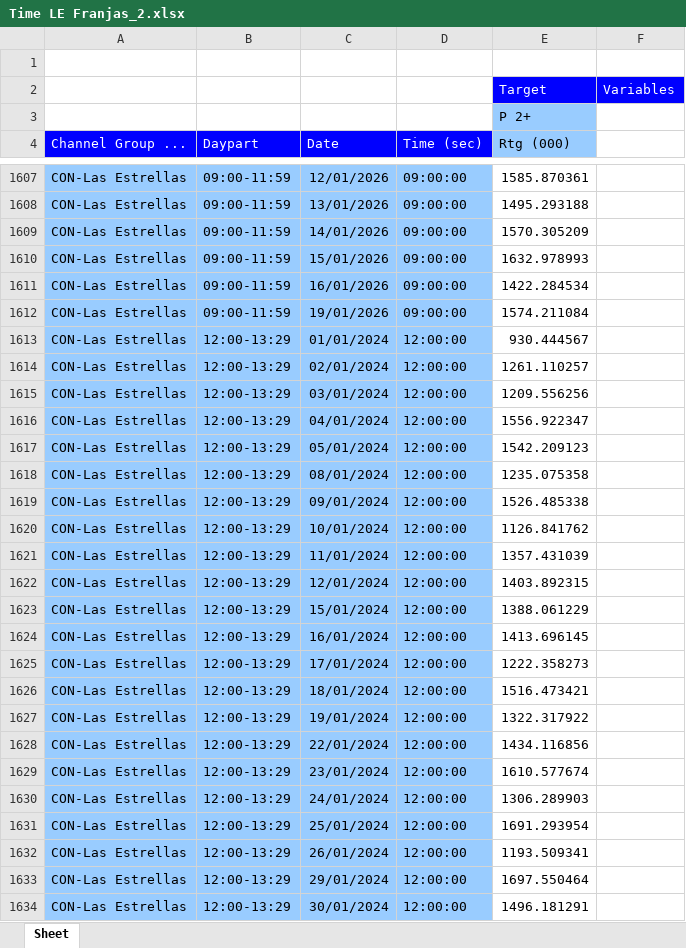
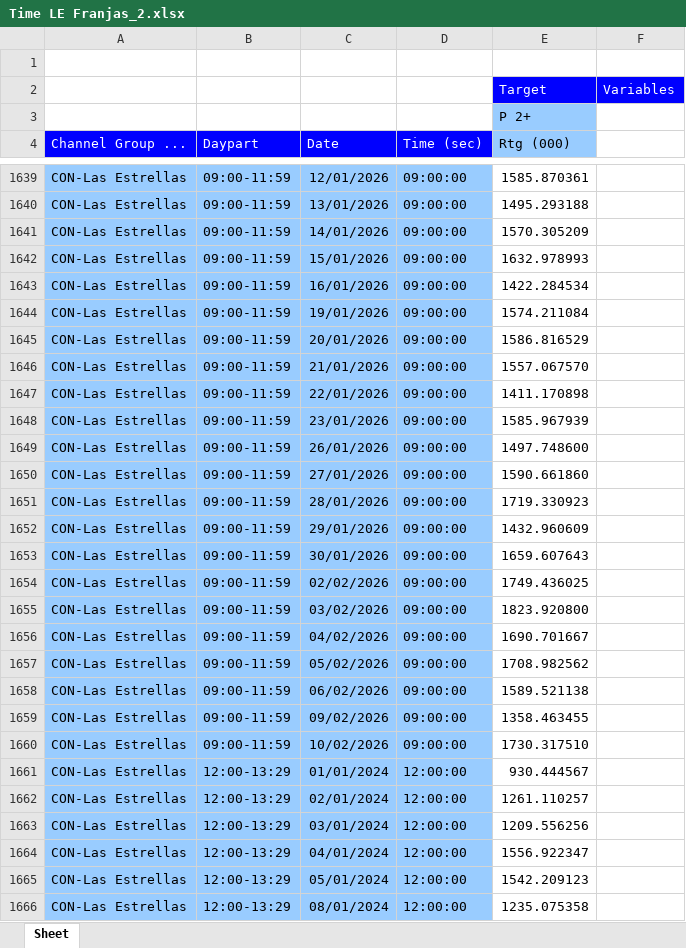
Before and after one commit to moonkey1995/Seguimiento-LE, an Excel workbook: Time LE Franjas_2.xlsx, sheet Sheet, drawn as a sheet; only a part is shown, gaps mark what is left out; the shorter side is filled out with more unchanged rows; values as stored, in another font and other column widths than the file's, no borders; the diff covers the shown part only; the diff names each change by its address in the sheet, - before the commit and + after, or states it on an @@ line.

```diff
--- a/Time LE Franjas_2.xlsx (sheet Sheet)
+++ b/Time LE Franjas_2.xlsx (sheet Sheet)
+row 1645: CON-Las Estrellas | 09:00-11:59 | 20/01/2026 | 09:00:00 | 1586.816529
+row 1646: CON-Las Estrellas | 09:00-11:59 | 21/01/2026 | 09:00:00 | 1557.067570
+row 1647: CON-Las Estrellas | 09:00-11:59 | 22/01/2026 | 09:00:00 | 1411.170898
+row 1648: CON-Las Estrellas | 09:00-11:59 | 23/01/2026 | 09:00:00 | 1585.967939
+row 1649: CON-Las Estrellas | 09:00-11:59 | 26/01/2026 | 09:00:00 | 1497.748600
+row 1650: CON-Las Estrellas | 09:00-11:59 | 27/01/2026 | 09:00:00 | 1590.661860
+row 1651: CON-Las Estrellas | 09:00-11:59 | 28/01/2026 | 09:00:00 | 1719.330923
+row 1652: CON-Las Estrellas | 09:00-11:59 | 29/01/2026 | 09:00:00 | 1432.960609
+row 1653: CON-Las Estrellas | 09:00-11:59 | 30/01/2026 | 09:00:00 | 1659.607643
+row 1654: CON-Las Estrellas | 09:00-11:59 | 02/02/2026 | 09:00:00 | 1749.436025
+row 1655: CON-Las Estrellas | 09:00-11:59 | 03/02/2026 | 09:00:00 | 1823.920800
+row 1656: CON-Las Estrellas | 09:00-11:59 | 04/02/2026 | 09:00:00 | 1690.701667
+row 1657: CON-Las Estrellas | 09:00-11:59 | 05/02/2026 | 09:00:00 | 1708.982562
+row 1658: CON-Las Estrellas | 09:00-11:59 | 06/02/2026 | 09:00:00 | 1589.521138
+row 1659: CON-Las Estrellas | 09:00-11:59 | 09/02/2026 | 09:00:00 | 1358.463455
+row 1660: CON-Las Estrellas | 09:00-11:59 | 10/02/2026 | 09:00:00 | 1730.317510
```
Also changed, not shown: 192 added rows elsewhere in this sheet, 1 other file.
